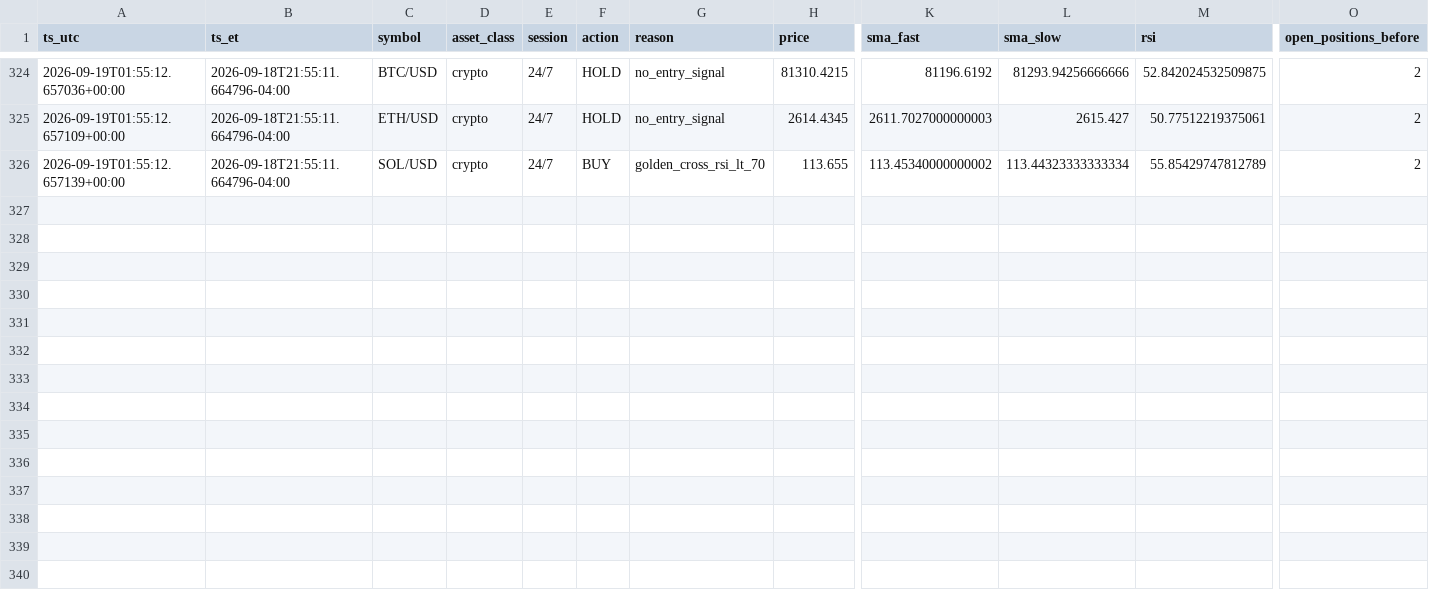
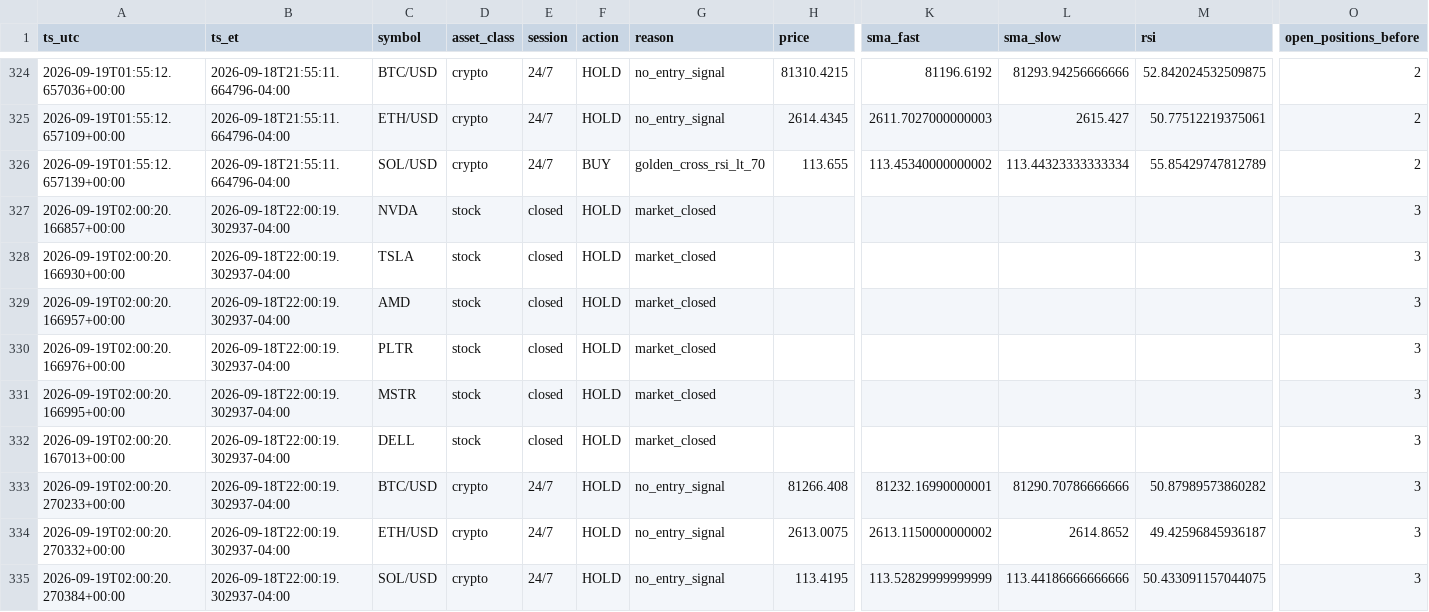
Before and after one commit to hamzateradata-cmyk/alpaca-paper-bot, a CSV file: trade_journal.csv, drawn as a sheet; only a part is shown, gaps mark what is left out; rows hold the shown columns only; the diff names each change by its address in the sheet, - before the commit and + after, or states it on an @@ line.

```diff
--- a/trade_journal.csv
+++ b/trade_journal.csv
+row 327: 2026-09-19T02:00:20.166857+00:00 | 2026-09-18T22:00:19.302937-04:00 | NVDA | stock | closed | HOLD | market_closed |  |  |  |  | 3
+row 328: 2026-09-19T02:00:20.166930+00:00 | 2026-09-18T22:00:19.302937-04:00 | TSLA | stock | closed | HOLD | market_closed |  |  |  |  | 3
+row 329: 2026-09-19T02:00:20.166957+00:00 | 2026-09-18T22:00:19.302937-04:00 | AMD | stock | closed | HOLD | market_closed |  |  |  |  | 3
+row 330: 2026-09-19T02:00:20.166976+00:00 | 2026-09-18T22:00:19.302937-04:00 | PLTR | stock | closed | HOLD | market_closed |  |  |  |  | 3
+row 331: 2026-09-19T02:00:20.166995+00:00 | 2026-09-18T22:00:19.302937-04:00 | MSTR | stock | closed | HOLD | market_closed |  |  |  |  | 3
+row 332: 2026-09-19T02:00:20.167013+00:00 | 2026-09-18T22:00:19.302937-04:00 | DELL | stock | closed | HOLD | market_closed |  |  |  |  | 3
+row 333: 2026-09-19T02:00:20.270233+00:00 | 2026-09-18T22:00:19.302937-04:00 | BTC/USD | crypto | 24/7 | HOLD | no_entry_signal | 81266.408 | 81232.16990000001 | 81290.70786666666 | 50.87989573860282 | 3
+row 334: 2026-09-19T02:00:20.270332+00:00 | 2026-09-18T22:00:19.302937-04:00 | ETH/USD | crypto | 24/7 | HOLD | no_entry_signal | 2613.0075 | 2613.1150000000002 | 2614.8652 | 49.42596845936187 | 3
+row 335: 2026-09-19T02:00:20.270384+00:00 | 2026-09-18T22:00:19.302937-04:00 | SOL/USD | crypto | 24/7 | HOLD | no_entry_signal | 113.4195 | 113.52829999999999 | 113.44186666666666 | 50.433091157044075 | 3
```
